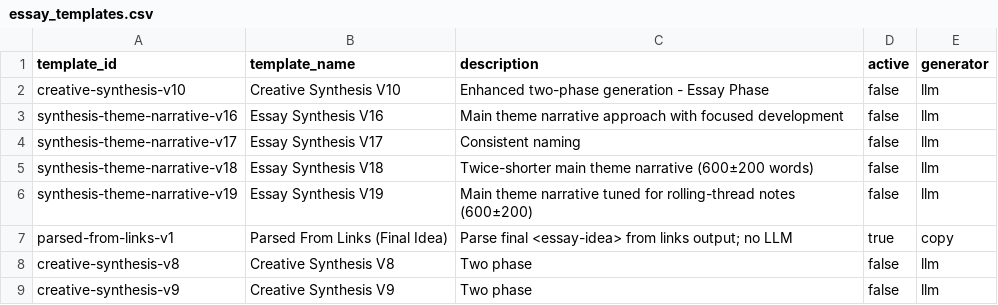
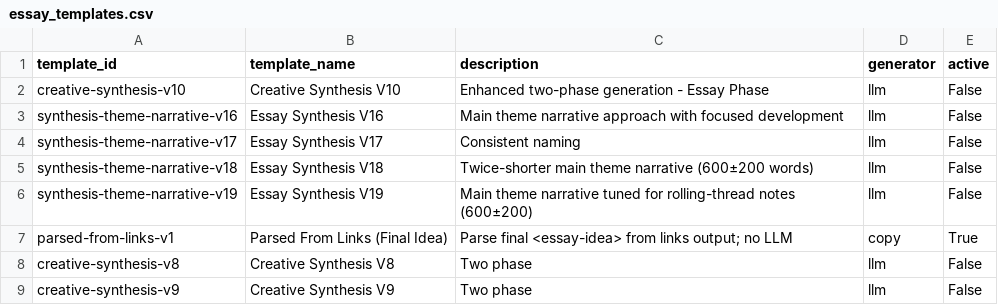
Before and after one commit to zby/DayDreamingDayDreaming, a CSV file: data/1_raw/essay_templates.csv, drawn as a sheet; removed rows and columns are numbered as before the commit, all else as after; the diff names each change by its address in the sheet, - before the commit and + after, or states it on an @@ line.

```diff
--- a/data/1_raw/essay_templates.csv
+++ b/data/1_raw/essay_templates.csv
-column D (active), rows 2-9: false | false | false | false | false | true | false | false
+column E (active), rows 2-9: False | False | False | False | False | True | False | False
```
Also changed, not shown: data/1_raw/draft_templates.csv, data/1_raw/evaluation_templates.csv, 47 other files.
